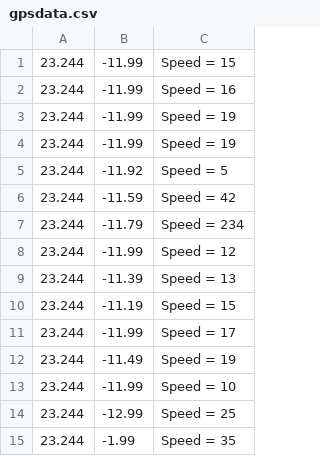
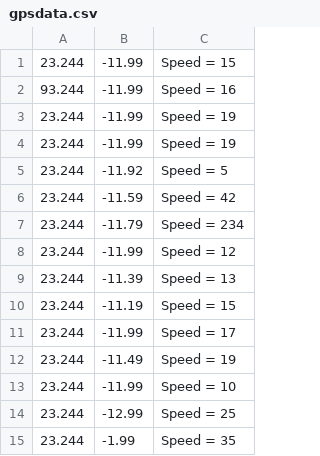
Before and after one commit to MouseAndKeyboard/head-first-c, a CSV file: do_one_thing_and_do_it_well/gpsdata.csv, drawn as a sheet.

```diff
--- a/do_one_thing_and_do_it_well/gpsdata.csv
+++ b/do_one_thing_and_do_it_well/gpsdata.csv
@@ -1,3 +1,3 @@
 23.244,-11.99,Speed = 15
-23.244,-11.99,Speed = 16
+93.244,-11.99,Speed = 16
 23.244,-11.99,Speed = 19
```
Also changed, not shown: 3 other files.
